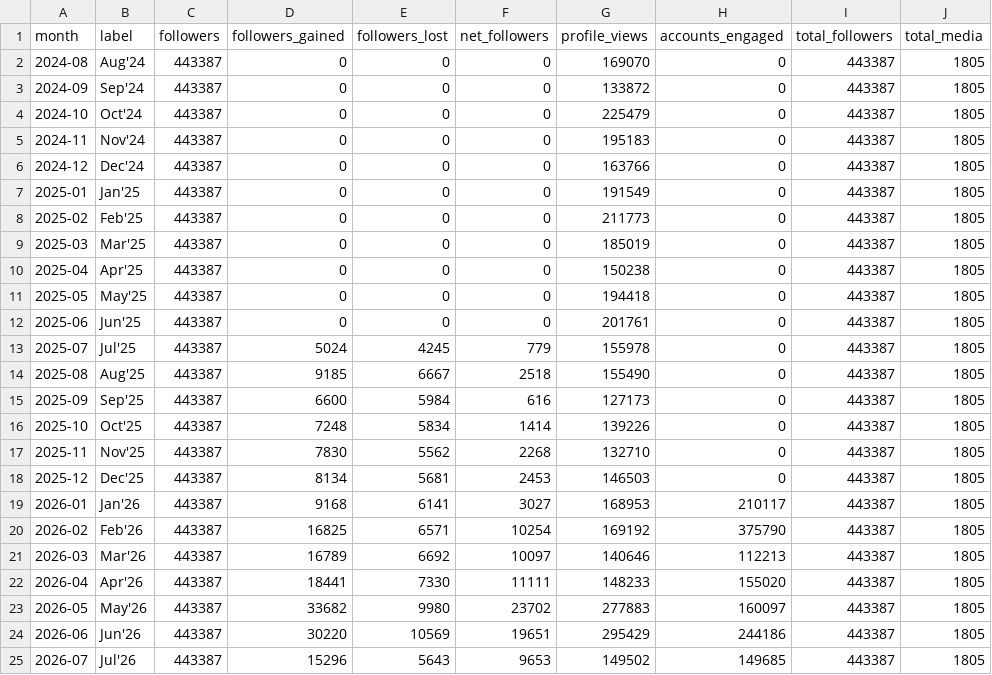
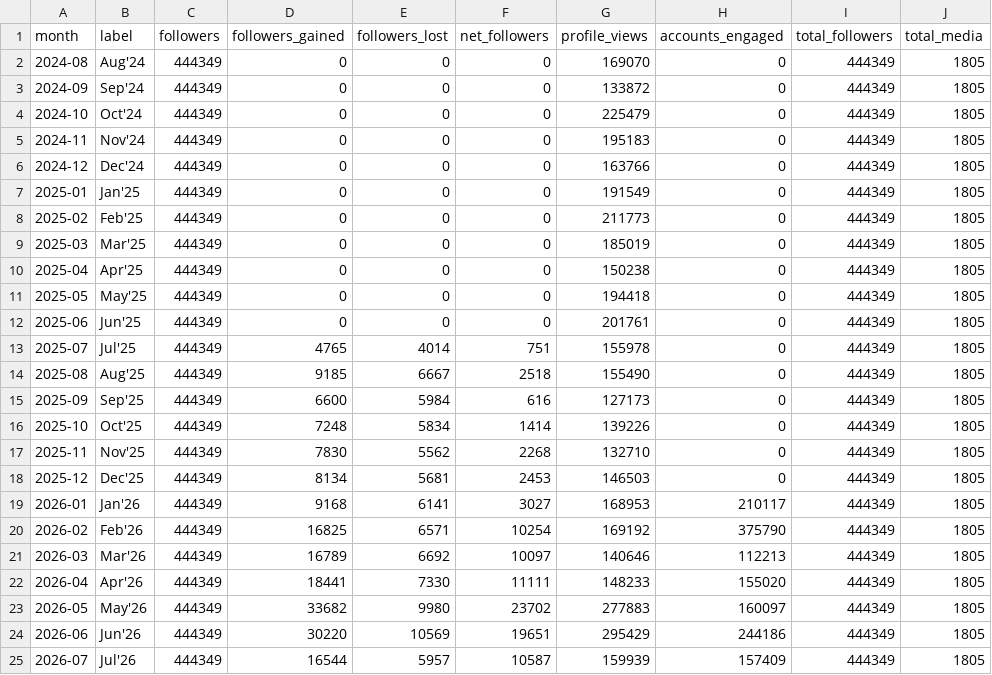
Before and after one commit to Setiavipul-78/cars24-brand-dashboard, a CSV file: data/instagram_cars24_india.csv, drawn as a sheet.

```diff
--- a/data/instagram_cars24_india.csv
+++ b/data/instagram_cars24_india.csv
@@ -1,25 +1,25 @@
 month,label,followers,followers_gained,followers_lost,net_followers,profile_views,accounts_engaged,total_followers,total_media
-2024-08,Aug'24,443387,0,0,0,169070,0,443387,1805
-2024-09,Sep'24,443387,0,0,0,133872,0,443387,1805
-2024-10,Oct'24,443387,0,0,0,225479,0,443387,1805
-2024-11,Nov'24,443387,0,0,0,195183,0,443387,1805
-2024-12,Dec'24,443387,0,0,0,163766,0,443387,1805
-2025-01,Jan'25,443387,0,0,0,191549,0,443387,1805
-2025-02,Feb'25,443387,0,0,0,211773,0,443387,1805
-2025-03,Mar'25,443387,0,0,0,185019,0,443387,1805
-2025-04,Apr'25,443387,0,0,0,150238,0,443387,1805
-2025-05,May'25,443387,0,0,0,194418,0,443387,1805
-2025-06,Jun'25,443387,0,0,0,201761,0,443387,1805
-2025-07,Jul'25,443387,5024,4245,779,155978,0,443387,1805
-2025-08,Aug'25,443387,9185,6667,2518,155490,0,443387,1805
-2025-09,Sep'25,443387,6600,5984,616,127173,0,443387,1805
-2025-10,Oct'25,443387,7248,5834,1414,139226,0,443387,1805
-2025-11,Nov'25,443387,7830,5562,2268,132710,0,443387,1805
-2025-12,Dec'25,443387,8134,5681,2453,146503,0,443387,1805
-2026-01,Jan'26,443387,9168,6141,3027,168953,210117,443387,1805
-2026-02,Feb'26,443387,16825,6571,10254,169192,375790,443387,1805
-2026-03,Mar'26,443387,16789,6692,10097,140646,112213,443387,1805
-2026-04,Apr'26,443387,18441,7330,11111,148233,155020,443387,1805
-2026-05,May'26,443387,33682,9980,23702,277883,160097,443387,1805
-2026-06,Jun'26,443387,30220,10569,19651,295429,244186,443387,1805
-2026-07,Jul'26,443387,15296,5643,9653,149502,149685,443387,1805
+2024-08,Aug'24,444349,0,0,0,169070,0,444349,1805
+2024-09,Sep'24,444349,0,0,0,133872,0,444349,1805
+2024-10,Oct'24,444349,0,0,0,225479,0,444349,1805
+2024-11,Nov'24,444349,0,0,0,195183,0,444349,1805
+2024-12,Dec'24,444349,0,0,0,163766,0,444349,1805
+2025-01,Jan'25,444349,0,0,0,191549,0,444349,1805
+2025-02,Feb'25,444349,0,0,0,211773,0,444349,1805
+2025-03,Mar'25,444349,0,0,0,185019,0,444349,1805
+2025-04,Apr'25,444349,0,0,0,150238,0,444349,1805
+2025-05,May'25,444349,0,0,0,194418,0,444349,1805
+2025-06,Jun'25,444349,0,0,0,201761,0,444349,1805
+2025-07,Jul'25,444349,4765,4014,751,155978,0,444349,1805
+2025-08,Aug'25,444349,9185,6667,2518,155490,0,444349,1805
+2025-09,Sep'25,444349,6600,5984,616,127173,0,444349,1805
+2025-10,Oct'25,444349,7248,5834,1414,139226,0,444349,1805
+2025-11,Nov'25,444349,7830,5562,2268,132710,0,444349,1805
+2025-12,Dec'25,444349,8134,5681,2453,146503,0,444349,1805
+2026-01,Jan'26,444349,9168,6141,3027,168953,210117,444349,1805
+2026-02,Feb'26,444349,16825,6571,10254,169192,375790,444349,1805
+2026-03,Mar'26,444349,16789,6692,10097,140646,112213,444349,1805
+2026-04,Apr'26,444349,18441,7330,11111,148233,155020,444349,1805
+2026-05,May'26,444349,33682,9980,23702,277883,160097,444349,1805
+2026-06,Jun'26,444349,30220,10569,19651,295429,244186,444349,1805
+2026-07,Jul'26,444349,16544,5957,10587,159939,157409,444349,1805
```
Also changed, not shown: data/instagram_cars24_au.csv, data/instagram_cars24_au_posts.csv, 20 other files.
